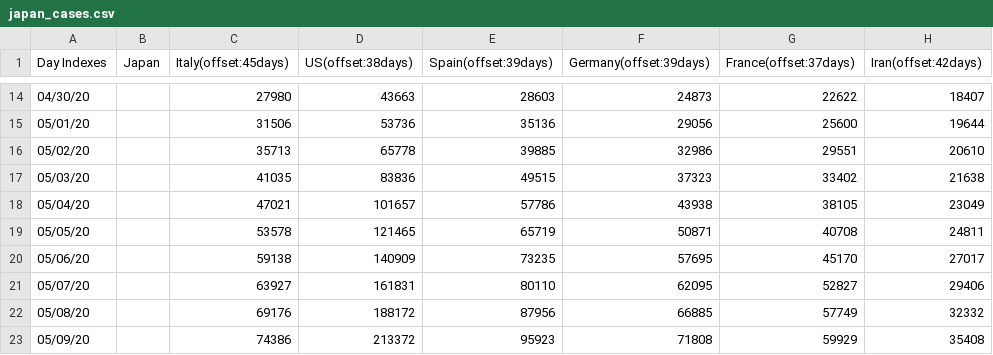
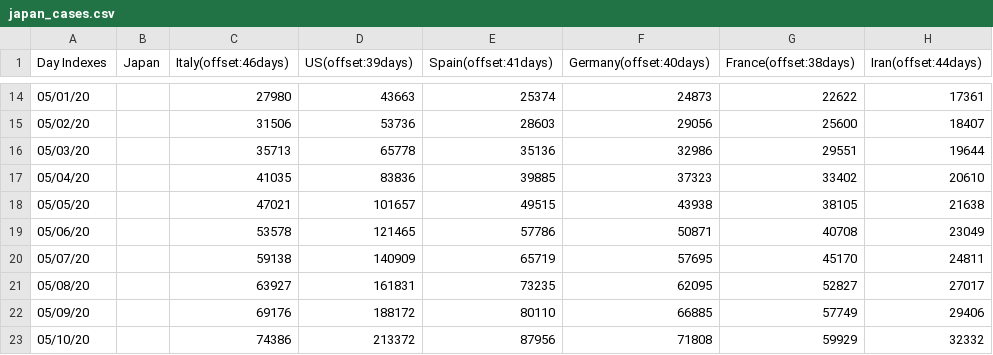
Before and after one commit to kmdsbng/COVID-19, a CSV file: converted_data/japan_cases.csv, drawn as a sheet; only a part is shown, gaps mark what is left out; the diff covers the shown part only.

Commit message:
update data

```diff
--- a/converted_data/japan_cases.csv
+++ b/converted_data/japan_cases.csv
@@ -1 +1 @@
-Day Indexes,Japan,Italy(offset:45days),US(offset:38days),Spain(offset:39days),Germany(offset:39days),France(offset:37days),Iran(offset:42days)
+Day Indexes,Japan,Italy(offset:46days),US(offset:39days),Spain(offset:41days),Germany(offset:40days),France(offset:38days),Iran(offset:44days)
@@ -14,10 +14,10 @@ Day Indexes,Japan,Italy(offset:45days),US(offset:38days),Spain(offset:39days),Ge
-04/30/20,,27980,43663,28603,24873,22622,18407
-05/01/20,,31506,53736,35136,29056,25600,19644
-05/02/20,,35713,65778,39885,32986,29551,20610
-05/03/20,,41035,83836,49515,37323,33402,21638
-05/04/20,,47021,101657,57786,43938,38105,23049
-05/05/20,,53578,121465,65719,50871,40708,24811
-05/06/20,,59138,140909,73235,57695,45170,27017
-05/07/20,,63927,161831,80110,62095,52827,29406
-05/08/20,,69176,188172,87956,66885,57749,32332
-05/09/20,,74386,213372,95923,71808,59929,35408
+05/01/20,,27980,43663,25374,24873,22622,17361
+05/02/20,,31506,53736,28603,29056,25600,18407
+05/03/20,,35713,65778,35136,32986,29551,19644
+05/04/20,,41035,83836,39885,37323,33402,20610
+05/05/20,,47021,101657,49515,43938,38105,21638
+05/06/20,,53578,121465,57786,50871,40708,23049
+05/07/20,,59138,140909,65719,57695,45170,24811
+05/08/20,,63927,161831,73235,62095,52827,27017
+05/09/20,,69176,188172,80110,66885,57749,29406
+05/10/20,,74386,213372,87956,71808,59929,32332
```
Also changed, not shown: 1 added row, 1 removed row and 86 edited cells elsewhere in this file.
